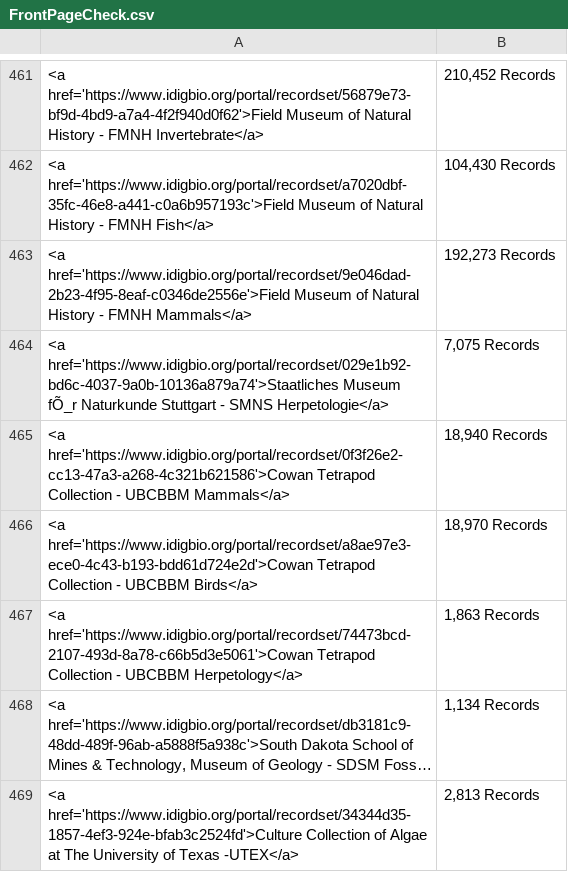
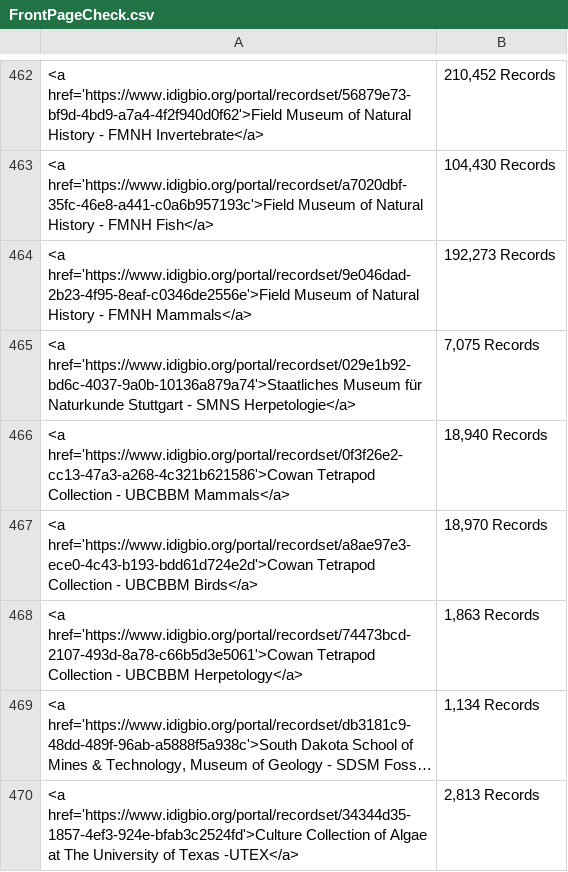
Before and after one commit to iDigBio/front-page-scroller, a CSV file: FrontPageCheck.csv, drawn as a sheet; only a part is shown, gaps mark what is left out; long unchanged cells end in …; addresses are those after the commit; the diff covers the shown part only; the diff names each change by its address in the sheet, - before the commit and + after, or states it on an @@ line.

```diff
--- a/FrontPageCheck.csv
+++ b/FrontPageCheck.csv
-A465: …href='https://www.idigbio.org/portal/recordset/029e1b92-bd6c-4037-9a0b-10136a879a74'>Staatliches Museum fÕ_r Naturkunde Stuttgart…
+A465: …href='https://www.idigbio.org/portal/recordset/029e1b92-bd6c-4037-9a0b-10136a879a74'>Staatliches Museum für Naturkunde Stuttgart…
```
Also changed, not shown: 1 added row and 19 edited cells elsewhere in this file.
